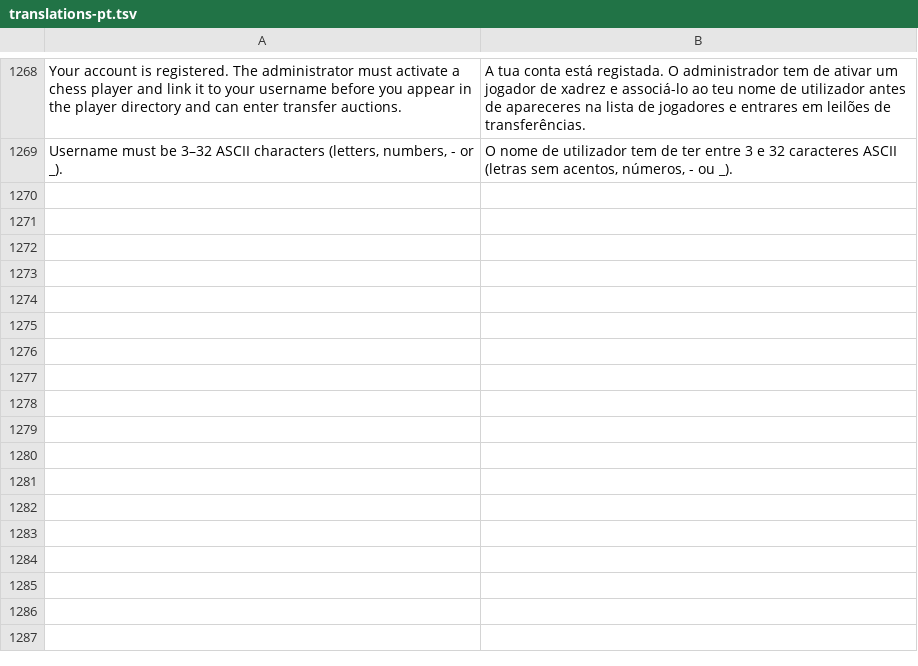
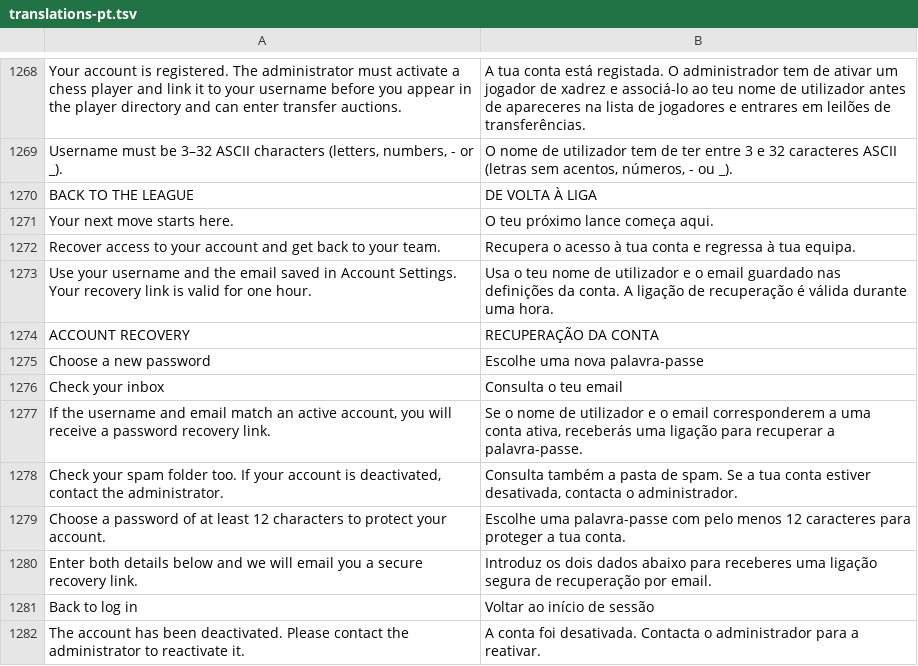
Before and after one commit to sennseics2-ux/liga, a TSV file: website/translations-pt.tsv, drawn as a sheet; only a part is shown, gaps mark what is left out.

Commit message:
Improve account recovery and add private historical season generator

```diff
--- a/website/translations-pt.tsv
+++ b/website/translations-pt.tsv
@@ -1269 +1269,14 @@ Your account is registered. The administrator must activate a chess player and l
 Username must be 3–32 ASCII characters (letters, numbers, - or _).	O nome de utilizador tem de ter entre 3 e 32 caracteres ASCII (letras sem acentos, números, - ou _).
+BACK TO THE LEAGUE	DE VOLTA À LIGA
+Your next move starts here.	O teu próximo lance começa aqui.
+Recover access to your account and get back to your team.	Recupera o acesso à tua conta e regressa à tua equipa.
+Use your username and the email saved in Account Settings. Your recovery link is valid for one hour.	Usa o teu nome de utilizador e o email guardado nas definições da conta. A ligação de recuperação é válida durante uma hora.
+ACCOUNT RECOVERY	RECUPERAÇÃO DA CONTA
+Choose a new password	Escolhe uma nova palavra-passe
+Check your inbox	Consulta o teu email
+If the username and email match an active account, you will receive a password recovery link.	Se o nome de utilizador e o email corresponderem a uma conta ativa, receberás uma ligação para recuperar a palavra-passe.
+Check your spam folder too. If your account is deactivated, contact the administrator.	Consulta também a pasta de spam. Se a tua conta estiver desativada, contacta o administrador.
+Choose a password of at least 12 characters to protect your account.	Escolhe uma palavra-passe com pelo menos 12 caracteres para proteger a tua conta.
+Enter both details below and we will email you a secure recovery link.	Introduz os dois dados abaixo para receberes uma ligação segura de recuperação por email.
+Back to log in	Voltar ao início de sessão
+The account has been deactivated. Please contact the administrator to reactivate it.	A conta foi desativada. Contacta o administrador para a reativar.
```
Also changed, not shown: 24 other files.
